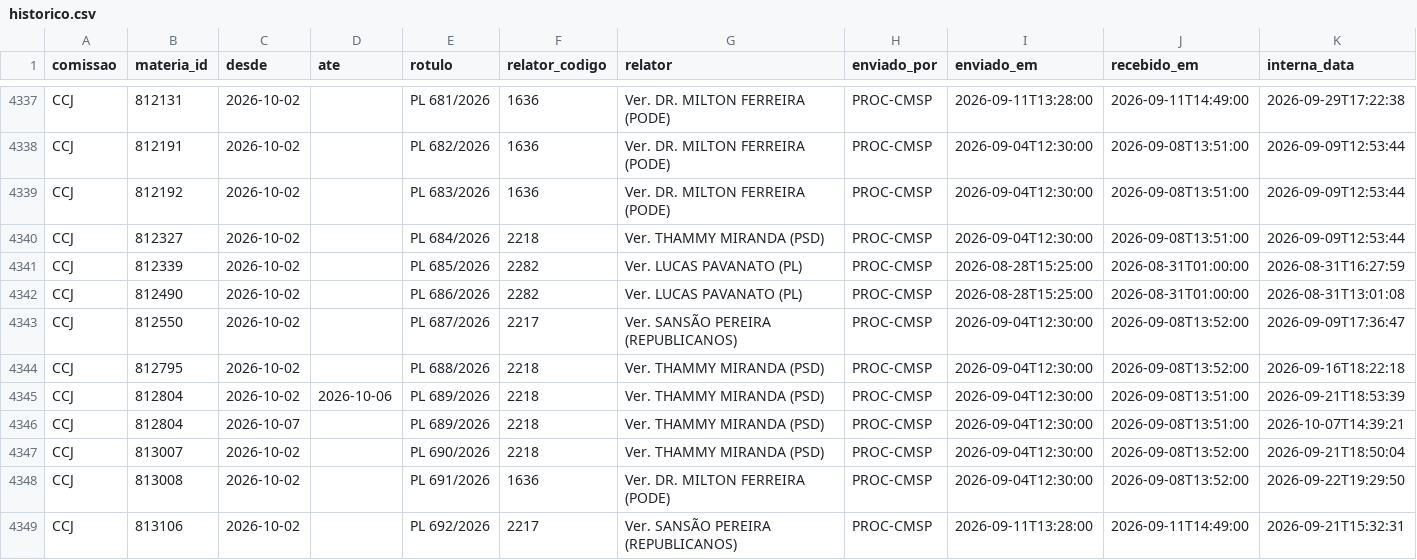
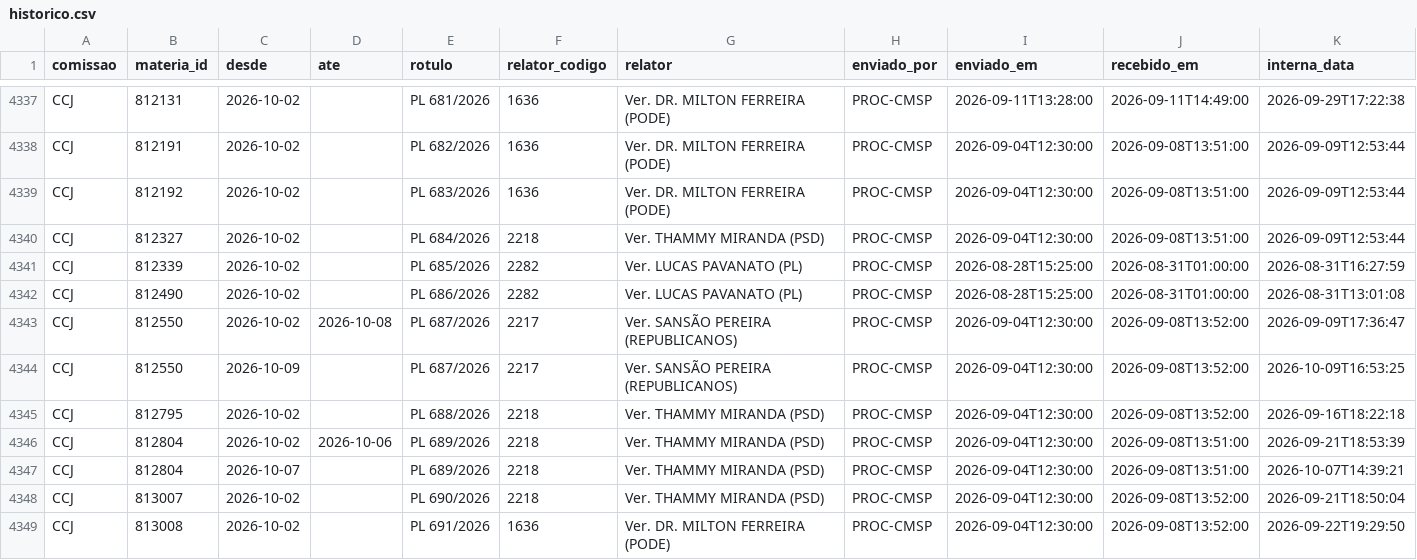
Before and after one commit to prototiposlegisla/comissoes-acervo, a CSV file: dados/historico.csv, drawn as a sheet; only a part is shown, gaps mark what is left out; the shorter side is filled out with more unchanged rows; rows hold the shown columns only; the diff names each change by its address in the sheet, - before the commit and + after, or states it on an @@ line.

```diff
--- a/dados/historico.csv
+++ b/dados/historico.csv
-D4343 (ate): (empty)
+D4343 (ate): 2026-10-08
+row 4344: CCJ | 812550 | 2026-10-09 |  | PL 687/2026 | 2217 | Ver. SANSÃO PEREIRA (REPUBLICANOS) | PROC-CMSP | 2026-09-04T12:30:00 | 2026-09-08T13:52:00 | 2026-10-09T16:53:25
```
Also changed, not shown: dados/acervo.csv, dados/coletas.csv, 1 other file.
